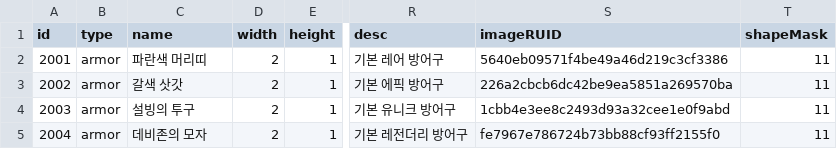
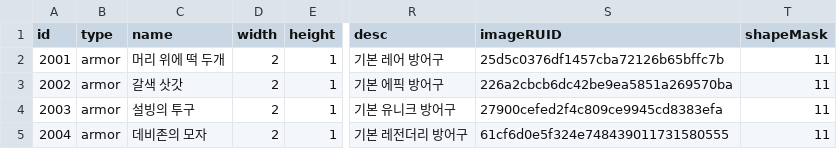
Before and after one commit to tigerlow0723-blip/MapleWorld, a CSV file: Lucky_Backpack/RootDesk/MyDesk/Data_Table - 아이템 - 방어구.csv, drawn as a sheet; only a part is shown, gaps mark what is left out; the diff names each change by its address in the sheet, - before the commit and + after, or states it on an @@ line.

```diff
--- a/Lucky_Backpack/RootDesk/MyDesk/Data_Table - 아이템 - 방어구.csv
+++ b/Lucky_Backpack/RootDesk/MyDesk/Data_Table - 아이템 - 방어구.csv
-C2 (name): 파란색 머리띠
+C2 (name): 머리 위에 떡 두개
-S2 (imageRUID): 5640eb09571f4be49a46d219c3cf3386
+S2 (imageRUID): 25d5c0376df1457cba72126b65bffc7b
-S4 (imageRUID): 1cbb4e3ee8c2493d93a32cee1e0f9abd
+S4 (imageRUID): 27900cefed2f4c809ce9945cd8383efa
-S5 (imageRUID): fe7967e786724b73bb88cf93ff2155f0
+S5 (imageRUID): 61cf6d0e5f324e748439011731580555
```
Also changed, not shown: 31 other files.
